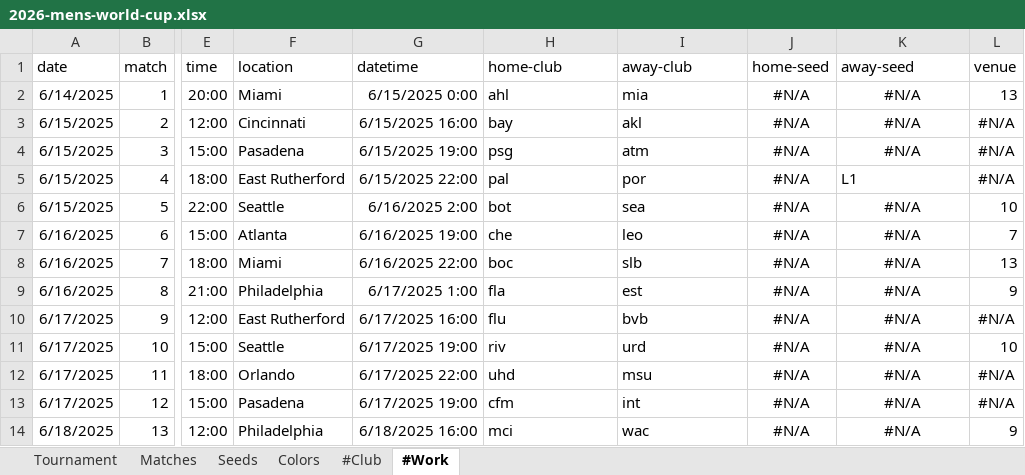
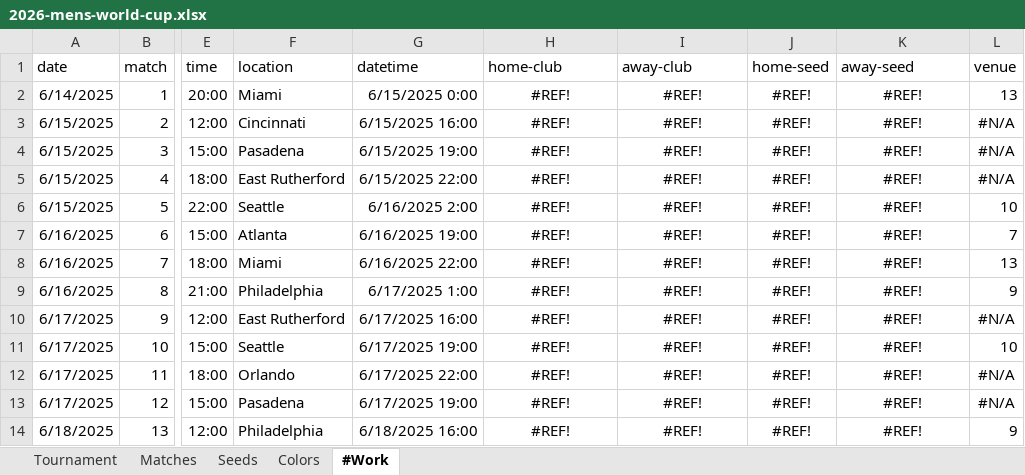
Before and after one commit to bruceoberg/soccer-tourney-poster, an Excel workbook: tournaments/2026-mens-world-cup.xlsx, sheet #Work, drawn as a sheet; only a part is shown, gaps mark what is left out; values as stored, in another font and other column widths than the file's, no borders; table styles not drawn; the diff covers the shown part only; the diff names each change by its address in the sheet, - before the commit and + after, or states it on an @@ line.

```diff
--- a/tournaments/2026-mens-world-cup.xlsx (sheet #Work)
+++ b/tournaments/2026-mens-world-cup.xlsx (sheet #Work)
-sheet tab: #Club
-H2 (home-club): ahl
+H2 (home-club): #REF!
-H2:I14 alignment: left
+H2:I14 alignment: center
-I2 (away-club): mia
+I2 (away-club): #REF!
-J2:J14 (home-seed): #N/A
+J2:J14 (home-seed): #REF!
-K2:K4 (away-seed): #N/A
+K2:K4 (away-seed): #REF!
-H3 (home-club): bay
+H3 (home-club): #REF!
-I3 (away-club): akl
+I3 (away-club): #REF!
-H4 (home-club): psg
+H4 (home-club): #REF!
-I4 (away-club): atm
+I4 (away-club): #REF!
-H5 (home-club): pal
+H5 (home-club): #REF!
-I5 (away-club): por
+I5 (away-club): #REF!
-K5 (away-seed): L1
+K5 (away-seed): #REF!
-K5 alignment: left
+K5 alignment: center
-H6 (home-club): bot
+H6 (home-club): #REF!
-I6 (away-club): sea
+I6 (away-club): #REF!
-K6:K14 (away-seed): #N/A
+K6:K14 (away-seed): #REF!
-H7 (home-club): che
+H7 (home-club): #REF!
-I7 (away-club): leo
+I7 (away-club): #REF!
-H8 (home-club): boc
+H8 (home-club): #REF!
-I8 (away-club): slb
+I8 (away-club): #REF!
-H9 (home-club): fla
+H9 (home-club): #REF!
-I9 (away-club): est
+I9 (away-club): #REF!
-H10 (home-club): flu
+H10 (home-club): #REF!
-I10 (away-club): bvb
+I10 (away-club): #REF!
-H11 (home-club): riv
+H11 (home-club): #REF!
-I11 (away-club): urd
+I11 (away-club): #REF!
-H12 (home-club): uhd
+H12 (home-club): #REF!
-I12 (away-club): msu
+I12 (away-club): #REF!
-H13 (home-club): cfm
+H13 (home-club): #REF!
-I13 (away-club): int
+I13 (away-club): #REF!
-H14 (home-club): mci
+H14 (home-club): #REF!
-I14 (away-club): wac
+I14 (away-club): #REF!
```
Also changed, not shown: 200 edited cells and cell formats elsewhere in this sheet, sheet Seeds, fonts/localization.xlsx.
